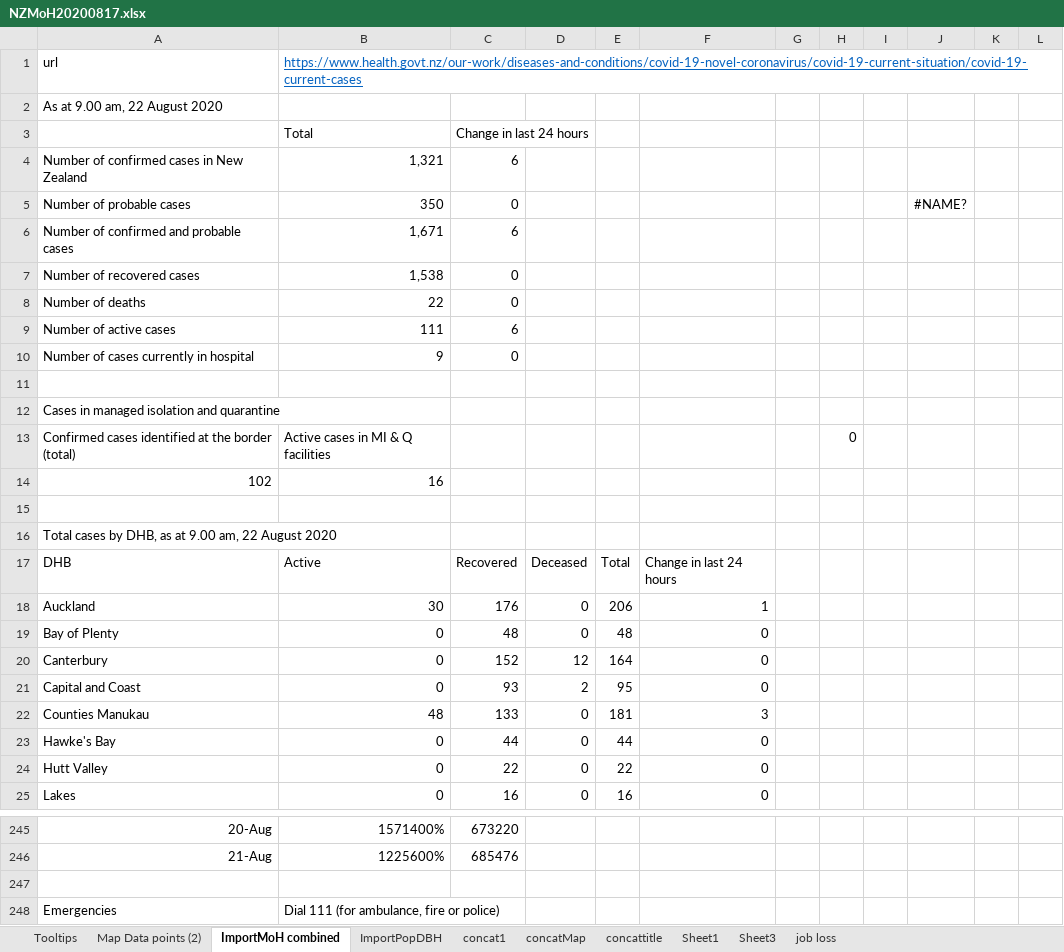
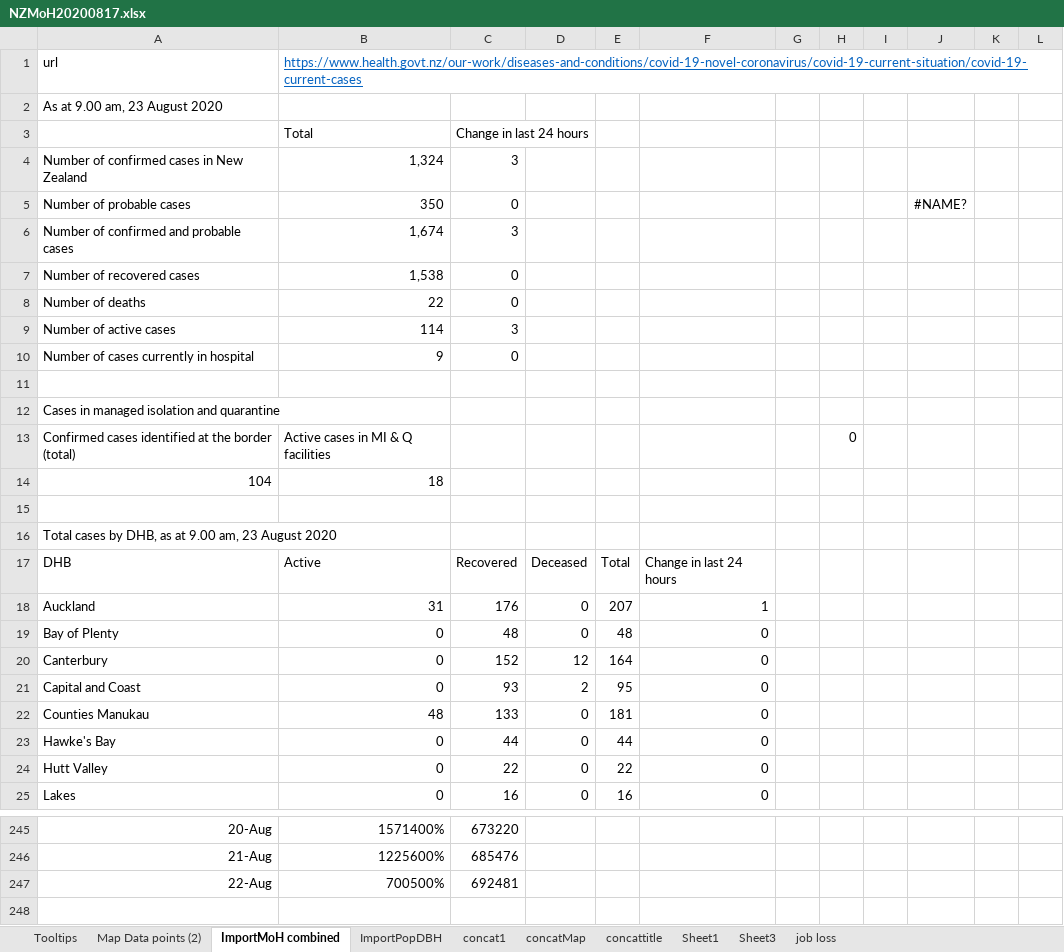
Before and after one commit to drakemax/TestGraphPage, an Excel workbook: NZMoH20200817.xlsx, sheet ImportMoH combined, drawn as a sheet; only a part is shown, gaps mark what is left out; the shorter side is filled out with more unchanged rows; values as stored, in another font and other column widths than the file's, no borders; removed rows and columns are numbered as before the commit, all else as after; the diff covers the shown part only; the diff names each change by its address in the sheet, - before the commit and + after, or states it on an @@ line.

```diff
--- a/NZMoH20200817.xlsx (sheet ImportMoH combined)
+++ b/NZMoH20200817.xlsx (sheet ImportMoH combined)
-A2: As at 9.00 am, 22 August 2020
+A2: As at 9.00 am, 23 August 2020
-B4: 1,321
+B4: 1,324
-C4: 6
+C4: 3
-B6: 1,671
+B6: 1,674
-C6: 6
+C6: 3
-B9: 111
+B9: 114
-C9: 6
+C9: 3
-row 14: 102 | 16
+row 14: 104 | 18
-A16: …9.00 am, 22 August 2020
+A16: …9.00 am, 23 August 2020
-B18: 30
+B18: 31
-E18: 206
+E18: 207
-F22: 3
+F22: 0
+row 247: 22-Aug | 700500% | 692481
```
Also changed, not shown: 27 edited cells elsewhere in this sheet, sheet Map Data points (2), sheet Tooltips, 1 other file.
